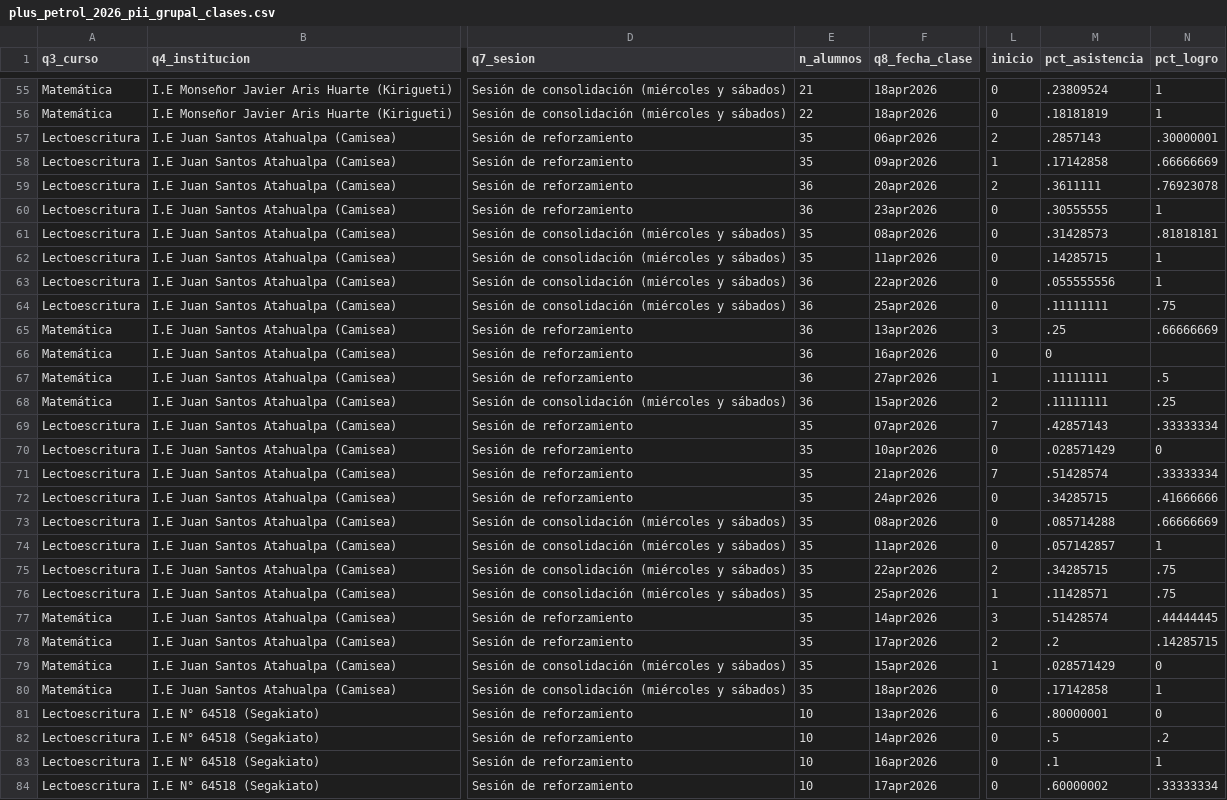
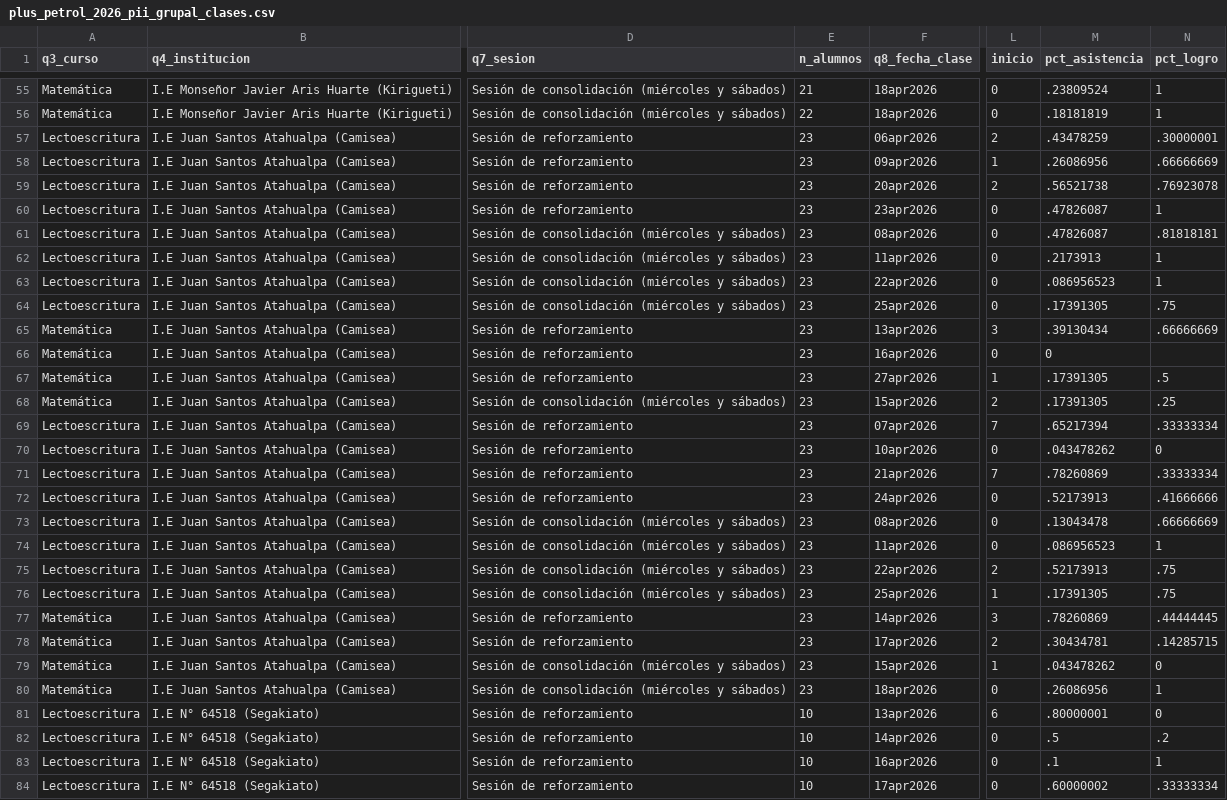
Before and after one commit to lateriteperu/dashboard_nivelacion_educativa, a CSV file: plus_petrol_2026_pii_grupal_clases.csv, drawn as a sheet; only a part is shown, gaps mark what is left out; the diff names each change by its address in the sheet, - before the commit and + after, or states it on an @@ line.

```diff
--- a/plus_petrol_2026_pii_grupal_clases.csv
+++ b/plus_petrol_2026_pii_grupal_clases.csv
-E57:E58 (n_alumnos): 35
+E57:E58 (n_alumnos): 23
-M57 (pct_asistencia): .2857143
+M57 (pct_asistencia): .43478259
-M58 (pct_asistencia): .17142858
+M58 (pct_asistencia): .26086956
-E59:E60 (n_alumnos): 36
+E59:E60 (n_alumnos): 23
-M59 (pct_asistencia): .3611111
+M59 (pct_asistencia): .56521738
-M60 (pct_asistencia): .30555555
+M60 (pct_asistencia): .47826087
-E61:E62 (n_alumnos): 35
+E61:E62 (n_alumnos): 23
-M61 (pct_asistencia): .31428573
+M61 (pct_asistencia): .47826087
-M62 (pct_asistencia): .14285715
+M62 (pct_asistencia): .2173913
-E63:E68 (n_alumnos): 36
+E63:E68 (n_alumnos): 23
-M63 (pct_asistencia): .055555556
+M63 (pct_asistencia): .086956523
-M64 (pct_asistencia): .11111111
+M64 (pct_asistencia): .17391305
-M65 (pct_asistencia): .25
+M65 (pct_asistencia): .39130434
-M67:M68 (pct_asistencia): .11111111
+M67:M68 (pct_asistencia): .17391305
-E69:E80 (n_alumnos): 35
+E69:E80 (n_alumnos): 23
-M69 (pct_asistencia): .42857143
+M69 (pct_asistencia): .65217394
-M70 (pct_asistencia): .028571429
+M70 (pct_asistencia): .043478262
-M71 (pct_asistencia): .51428574
+M71 (pct_asistencia): .78260869
-M72 (pct_asistencia): .34285715
+M72 (pct_asistencia): .52173913
-M73 (pct_asistencia): .085714288
+M73 (pct_asistencia): .13043478
-M74 (pct_asistencia): .057142857
+M74 (pct_asistencia): .086956523
-M75 (pct_asistencia): .34285715
+M75 (pct_asistencia): .52173913
-M76 (pct_asistencia): .11428571
+M76 (pct_asistencia): .17391305
-M77 (pct_asistencia): .51428574
+M77 (pct_asistencia): .78260869
-M78 (pct_asistencia): .2
+M78 (pct_asistencia): .30434781
-M79 (pct_asistencia): .028571429
+M79 (pct_asistencia): .043478262
-M80 (pct_asistencia): .17142858
+M80 (pct_asistencia): .26086956
```
Also changed, not shown: plus_petrol_2026_pii_grupal_talleres.csv.
